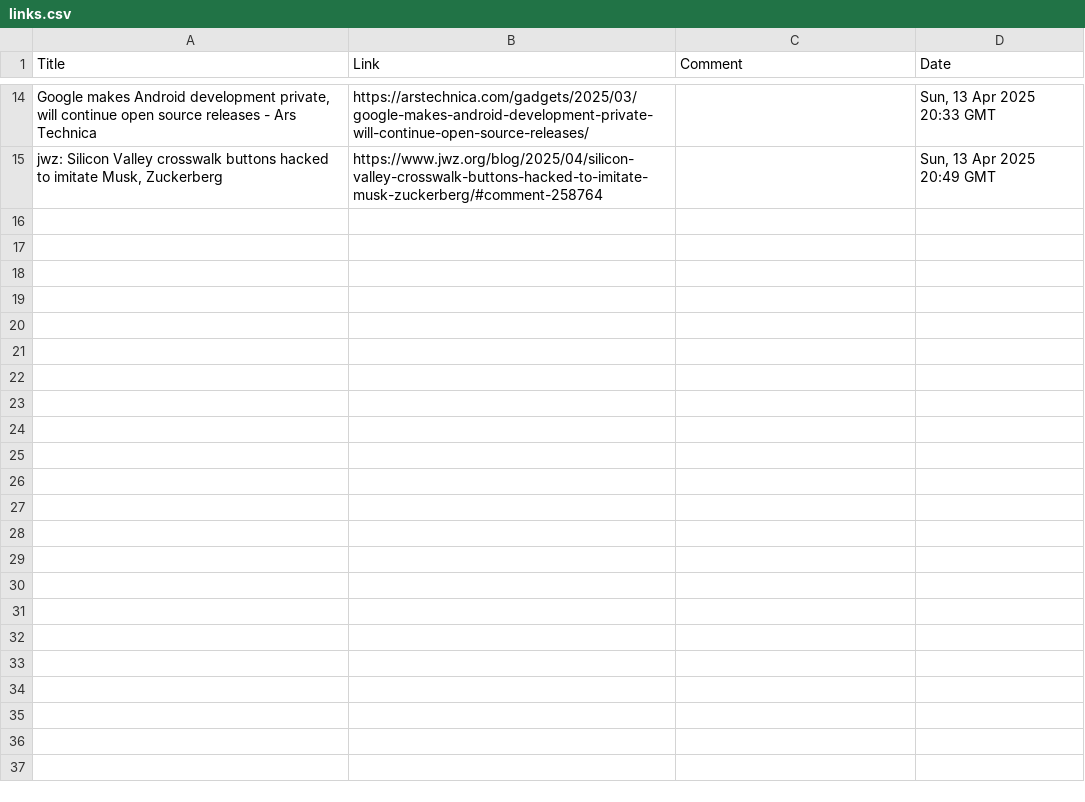
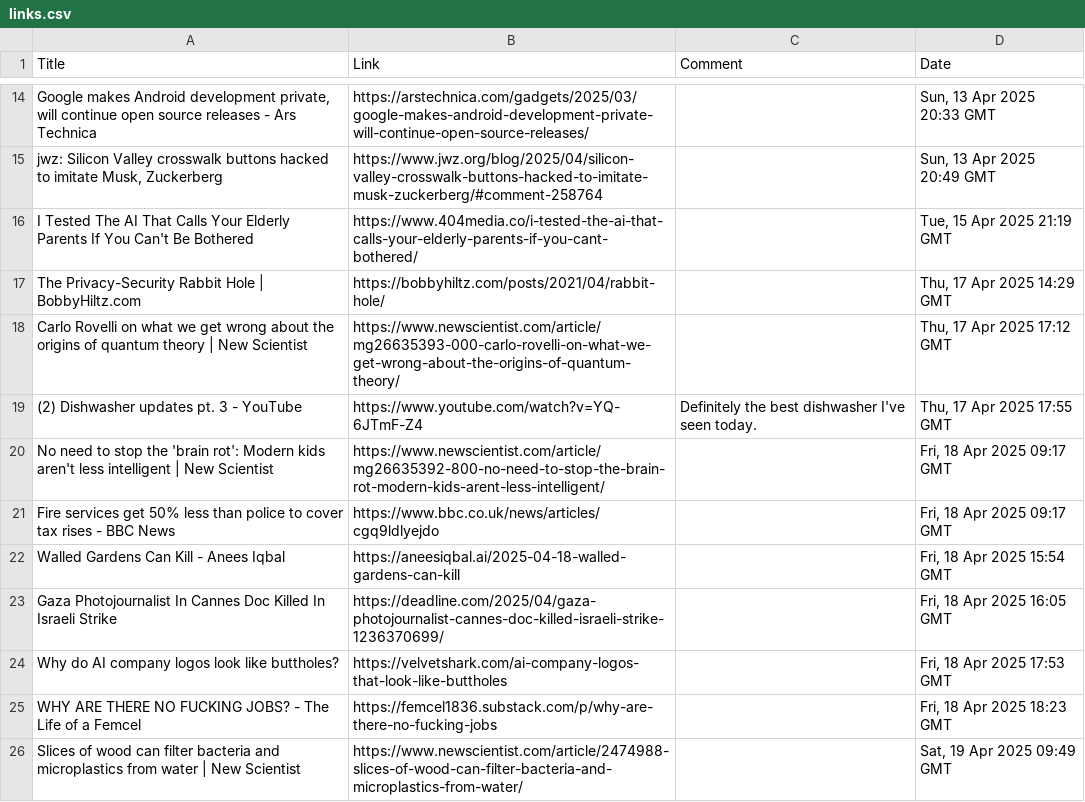
Before and after one commit to TomJB1/my-website-jekyll, a CSV file: links/links.csv, drawn as a sheet; only a part is shown, gaps mark what is left out; the diff names each change by its address in the sheet, - before the commit and + after, or states it on an @@ line.

Commit message:
add links

```diff
--- a/links/links.csv
+++ b/links/links.csv
+row 16: I Tested The AI That Calls Your Elderly Parents If You Can't Be Bothered | https://www.404media.co/i-tested-the-ai-that-calls-your-elderly-parents-if-you-cant-bothered/ |  | Tue, 15 Apr 2025 21:19 GMT
+row 17: The Privacy-Security Rabbit Hole | BobbyHiltz.com | https://bobbyhiltz.com/posts/2021/04/rabbit-hole/ |  | Thu, 17 Apr 2025 14:29 GMT
+row 18: Carlo Rovelli on what we get wrong about the origins of quantum theory | New Scientist | https://www.newscientist.com/article/mg26635393-000-carlo-rovelli-on-what-we-get-wrong-about-the-origins-of-quantum-theory/ |  | Thu, 17 Apr 2025 17:12 GMT
+row 19: (2) Dishwasher updates pt. 3 - YouTube | https://www.youtube.com/watch?v=YQ-6JTmF-Z4 | Definitely the best dishwasher I've seen today. | Thu, 17 Apr 2025 17:55 GMT
+row 20: No need to stop the 'brain rot': Modern kids aren't less intelligent | New Scientist | https://www.newscientist.com/article/mg26635392-800-no-need-to-stop-the-brain-rot-modern-kids-arent-less-intelligent/ |  | Fri, 18 Apr 2025 09:17 GMT
+row 21: Fire services get 50% less than police to cover tax rises - BBC News | https://www.bbc.co.uk/news/articles/cgq9ldlyejdo |  | Fri, 18 Apr 2025 09:17 GMT
+row 22: Walled Gardens Can Kill - Anees Iqbal | https://aneesiqbal.ai/2025-04-18-walled-gardens-can-kill |  | Fri, 18 Apr 2025 15:54 GMT
+row 23: Gaza Photojournalist In Cannes Doc Killed In Israeli Strike | https://deadline.com/2025/04/gaza-photojournalist-cannes-doc-killed-israeli-strike-1236370699/ |  | Fri, 18 Apr 2025 16:05 GMT
+row 24: Why do AI company logos look like buttholes? | https://velvetshark.com/ai-company-logos-that-look-like-buttholes |  | Fri, 18 Apr 2025 17:53 GMT
+row 25: WHY ARE THERE NO FUCKING JOBS? - The Life of a Femcel | https://femcel1836.substack.com/p/why-are-there-no-fucking-jobs |  | Fri, 18 Apr 2025 18:23 GMT
+row 26: Slices of wood can filter bacteria and microplastics from water | New Scientist | https://www.newscientist.com/article/2474988-slices-of-wood-can-filter-bacteria-and-microplastics-from-water/ |  | Sat, 19 Apr 2025 09:49 GMT
```
